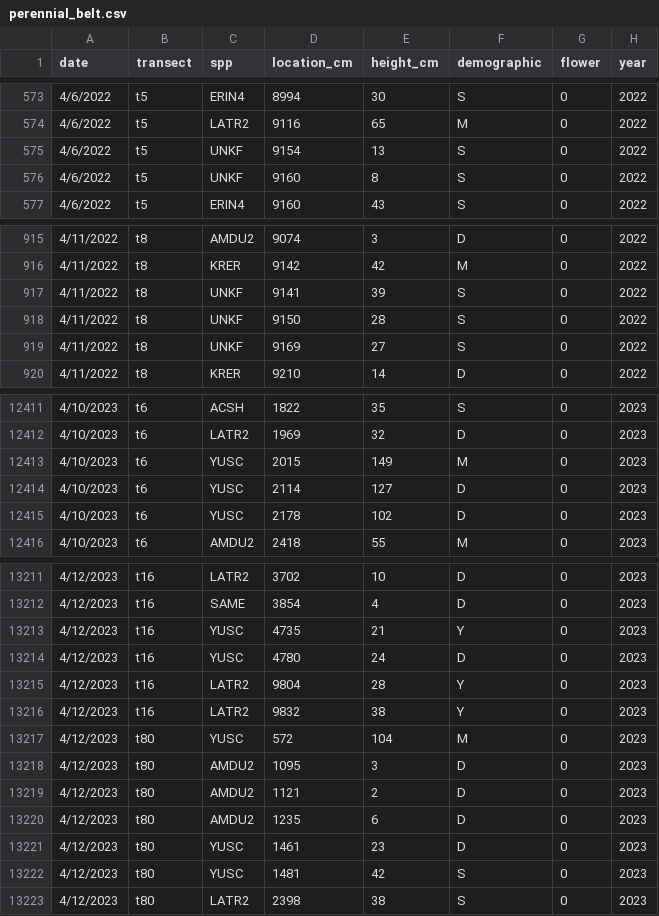
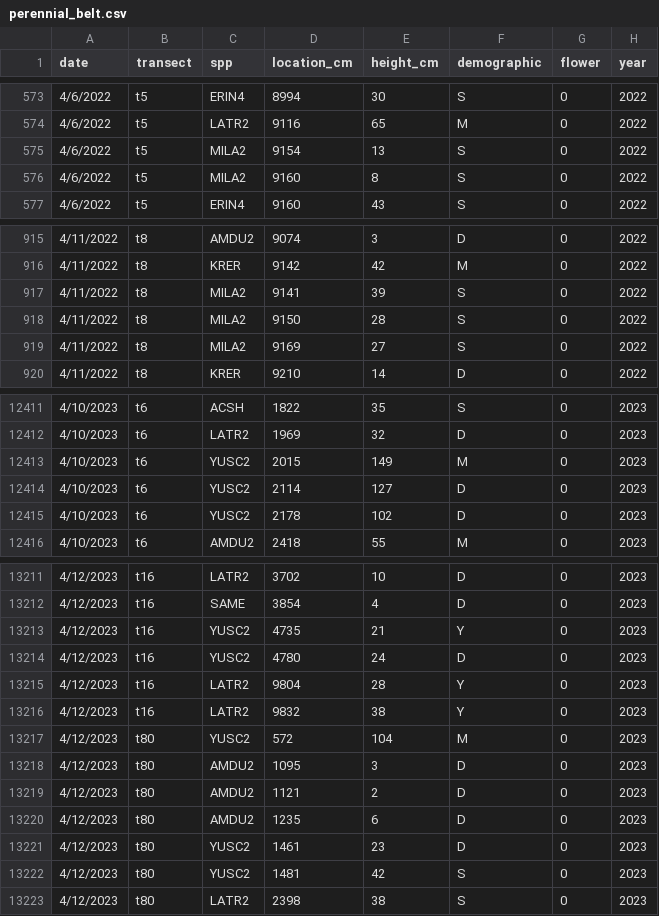
Before and after one commit to kyle-turchick/Nevada_solar, a CSV file: perennial_belt.csv, drawn as a sheet; only a part is shown, gaps mark what is left out; the diff covers the shown part only.

Commit message:
Add files via upload

```diff
--- a/perennial_belt.csv
+++ b/perennial_belt.csv
@@ -574,4 +574,4 @@ date,transect,spp,location_cm,height_cm,demographic,flower,year
 4/6/2022,t5,LATR2,9116,65,M,0,2022
-4/6/2022,t5,UNKF,9154,13,S,0,2022
-4/6/2022,t5,UNKF,9160,8,S,0,2022
+4/6/2022,t5,MILA2,9154,13,S,0,2022
+4/6/2022,t5,MILA2,9160,8,S,0,2022
 4/6/2022,t5,ERIN4,9160,43,S,0,2022
@@ -916,5 +916,5 @@ date,transect,spp,location_cm,height_cm,demographic,flower,year
 4/11/2022,t8,KRER,9142,42,M,0,2022
-4/11/2022,t8,UNKF,9141,39,S,0,2022
-4/11/2022,t8,UNKF,9150,28,S,0,2022
-4/11/2022,t8,UNKF,9169,27,S,0,2022
+4/11/2022,t8,MILA2,9141,39,S,0,2022
+4/11/2022,t8,MILA2,9150,28,S,0,2022
+4/11/2022,t8,MILA2,9169,27,S,0,2022
 4/11/2022,t8,KRER,9210,14,D,0,2022
@@ -12412,5 +12412,5 @@ date,transect,spp,location_cm,height_cm,demographic,flower,year
 4/10/2023,t6,LATR2,1969,32,D,0,2023
-4/10/2023,t6,YUSC,2015,149,M,0,2023
-4/10/2023,t6,YUSC,2114,127,D,0,2023
-4/10/2023,t6,YUSC,2178,102,D,0,2023
+4/10/2023,t6,YUSC2,2015,149,M,0,2023
+4/10/2023,t6,YUSC2,2114,127,D,0,2023
+4/10/2023,t6,YUSC2,2178,102,D,0,2023
 4/10/2023,t6,AMDU2,2418,55,M,0,2023
@@ -13212,7 +13212,7 @@ date,transect,spp,location_cm,height_cm,demographic,flower,year
 4/12/2023,t16,SAME,3854,4,D,0,2023
-4/12/2023,t16,YUSC,4735,21,Y,0,2023
-4/12/2023,t16,YUSC,4780,24,D,0,2023
+4/12/2023,t16,YUSC2,4735,21,Y,0,2023
+4/12/2023,t16,YUSC2,4780,24,D,0,2023
 4/12/2023,t16,LATR2,9804,28,Y,0,2023
 4/12/2023,t16,LATR2,9832,38,Y,0,2023
-4/12/2023,t80,YUSC,572,104,M,0,2023
+4/12/2023,t80,YUSC2,572,104,M,0,2023
 4/12/2023,t80,AMDU2,1095,3,D,0,2023
@@ -13220,4 +13220,4 @@ date,transect,spp,location_cm,height_cm,demographic,flower,year
 4/12/2023,t80,AMDU2,1235,6,D,0,2023
-4/12/2023,t80,YUSC,1461,23,D,0,2023
-4/12/2023,t80,YUSC,1481,42,S,0,2023
+4/12/2023,t80,YUSC2,1461,23,D,0,2023
+4/12/2023,t80,YUSC2,1481,42,S,0,2023
 4/12/2023,t80,LATR2,2398,38,S,0,2023
```
Also changed, not shown: 60 edited cells elsewhere in this file.
